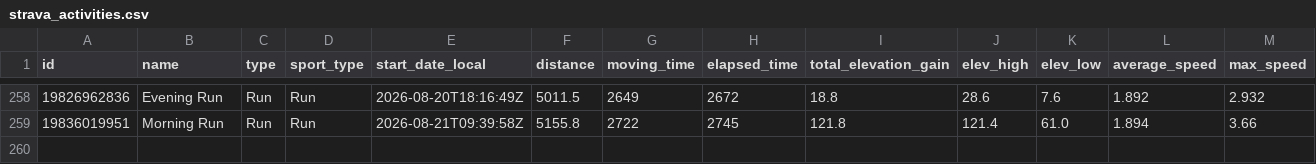
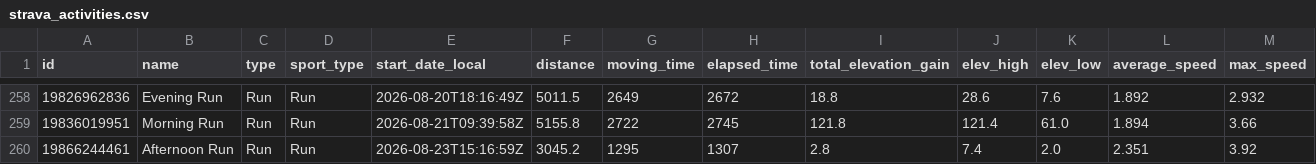
Before and after one commit to Swithington/beccy-strava, a CSV file: strava_activities.csv, drawn as a sheet; only a part is shown, gaps mark what is left out; rows hold the shown columns only; the diff names each change by its address in the sheet, - before the commit and + after, or states it on an @@ line.

```diff
--- a/strava_activities.csv
+++ b/strava_activities.csv
+row 260: 19866244461 | Afternoon Run | Run | Run | 2026-08-23T15:16:59Z | 3045.2 | 1295 | 1307 | 2.8 | 7.4 | 2.0 | 2.351 | 3.92
```
Also changed, not shown: 2 other files.
